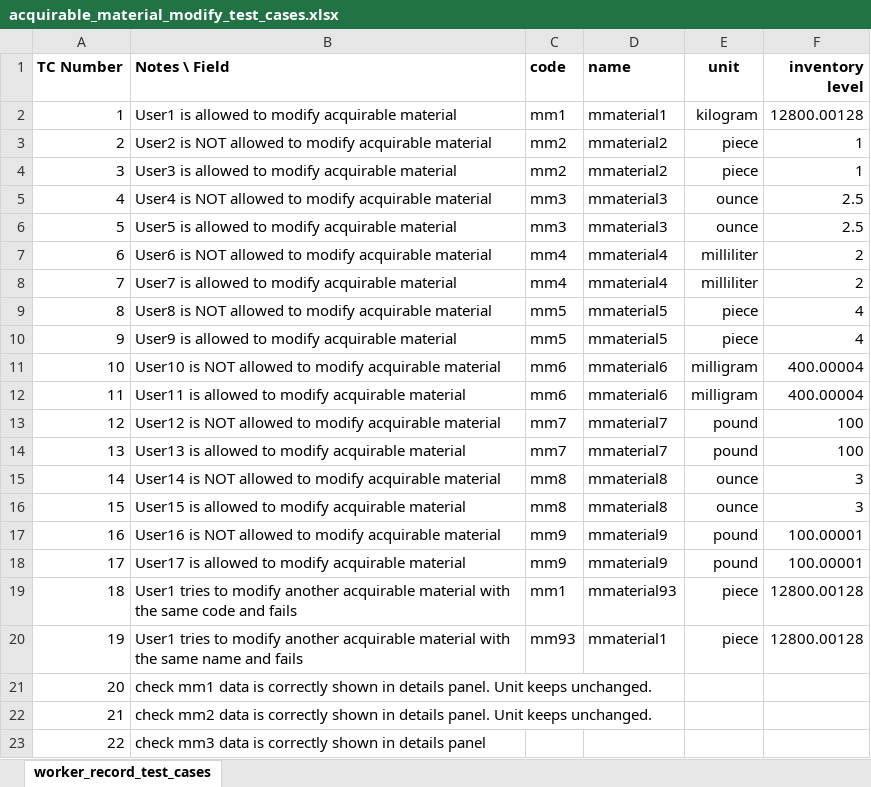
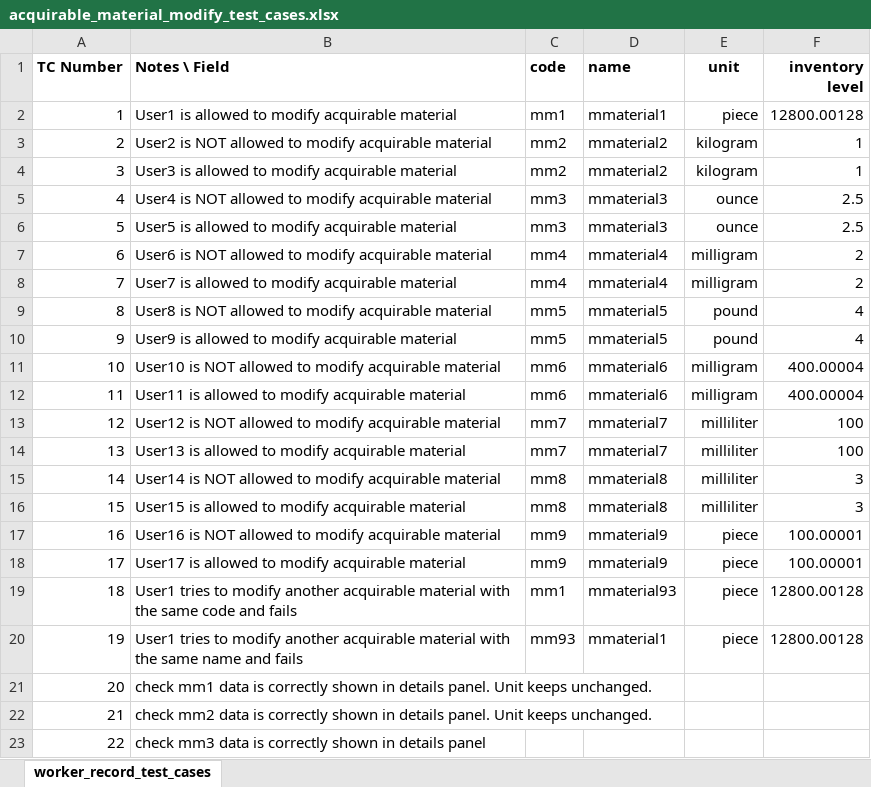
Before and after one commit to syscoopco/soberano, an Excel workbook: soberano/test_cases/acquirable_material_modify_test_cases.xlsx, sheet worker_record_test_cases, drawn as a sheet; only a part is shown; values as stored, in another font and other column widths than the file's, no borders; the diff names each change by its address in the sheet, - before the commit and + after, or states it on an @@ line.

```diff
--- a/soberano/test_cases/acquirable_material_modify_test_cases.xlsx (sheet worker_record_test_cases)
+++ b/soberano/test_cases/acquirable_material_modify_test_cases.xlsx (sheet worker_record_test_cases)
-E2 (unit): kilogram
+E2 (unit): piece
-E3:E4 (unit): piece
+E3:E4 (unit): kilogram
-E7:E8 (unit): milliliter
+E7:E8 (unit): milligram
-E9:E10 (unit): piece
+E9:E10 (unit): pound
-E13:E14 (unit): pound
+E13:E14 (unit): milliliter
-E15:E16 (unit): ounce
+E15:E16 (unit): milliliter
-E17:E18 (unit): pound
+E17:E18 (unit): piece
```
Also changed, not shown: soberano/test_cases/product_modify_test_cases.xlsx, 27 other files.
